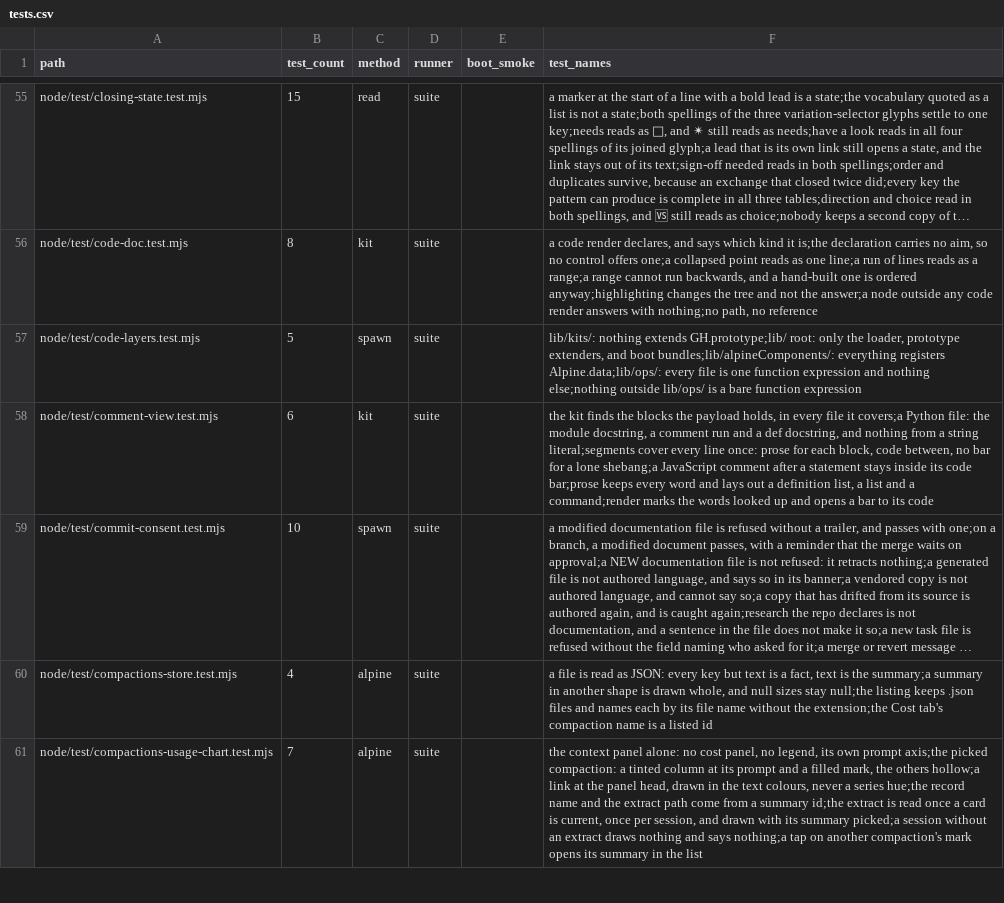
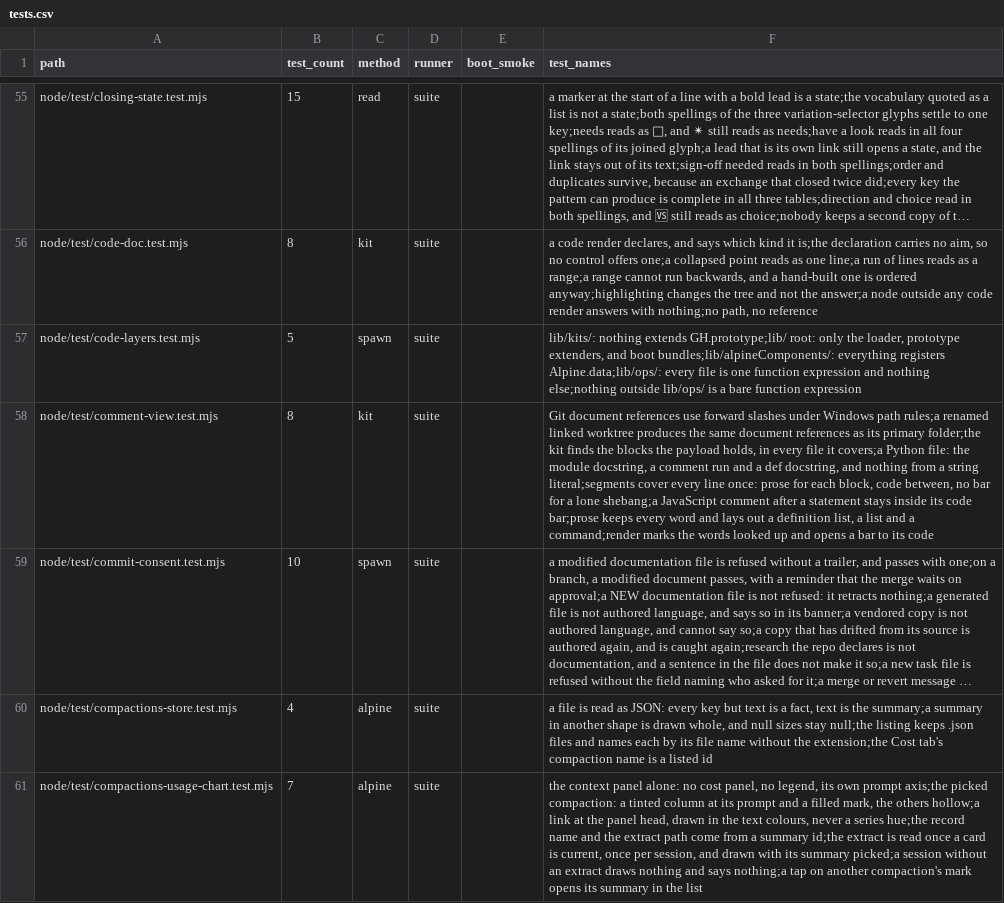
Before and after one commit to mehrlander/web-tools, a CSV file: docs/tests.csv, drawn as a sheet; only a part is shown, gaps mark what is left out; long unchanged cells end in …; the diff names each change by its address in the sheet, - before the commit and + after, or states it on an @@ line.

```diff
--- a/docs/tests.csv
+++ b/docs/tests.csv
-B58 (test_count): 6
+B58 (test_count): 8
-F58 (test_names): the kit finds…
+F58 (test_names): Git document references use forward slashes under Windows path rules;a renamed linked worktree produces the same document references as its primary folder;the kit finds…
```
Also changed, not shown: data/csv-census.csv, docs/docs.csv, 4 other files.
